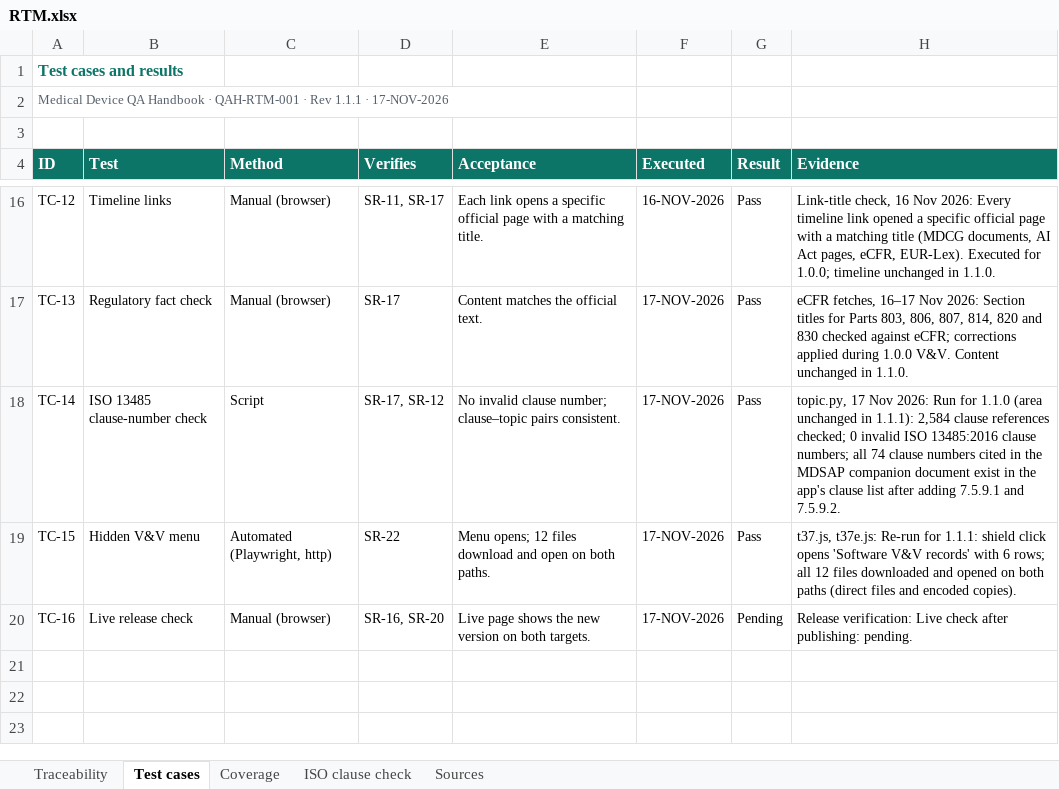
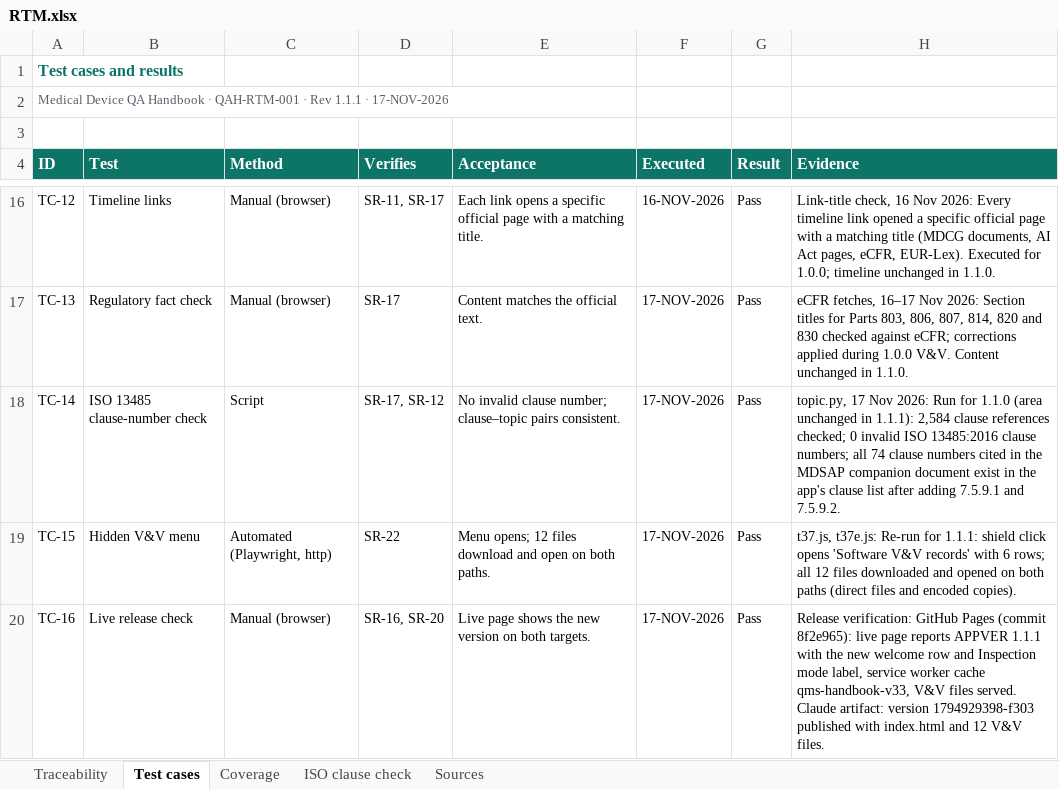
Before and after one commit to artisseri12asaf/qms-refresher, an Excel workbook: vv/RTM.xlsx, sheet Test cases, drawn as a sheet; only a part is shown, gaps mark what is left out; values as stored, in another font and other column widths than the file's, no borders; the diff names each change by its address in the sheet, - before the commit and + after, or states it on an @@ line.

```diff
--- a/vv/RTM.xlsx (sheet Test cases)
+++ b/vv/RTM.xlsx (sheet Test cases)
-G20 (Result): Pending
+G20 (Result): Pass
-H20 (Evidence): Release verification: Live check after publishing: pending.
+H20 (Evidence): Release verification: GitHub Pages (commit 8f2e965): live page reports APPVER 1.1.1 with the new welcome row and Inspection mode label, service worker cache qms-handbook-v33, V&V files served. Claude artifact: version 1794929398-f303 published with index.html and 12 V&V files.
```
Also changed, not shown: sheet Traceability, sheet Coverage, 3 other files.
